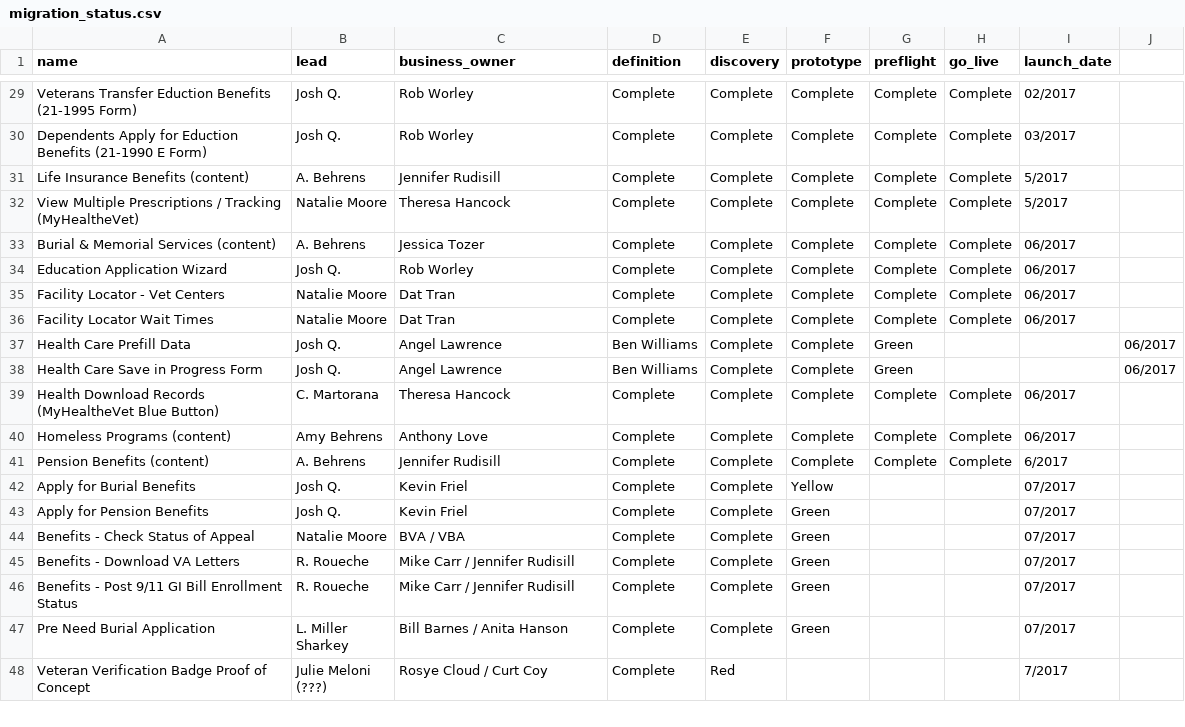
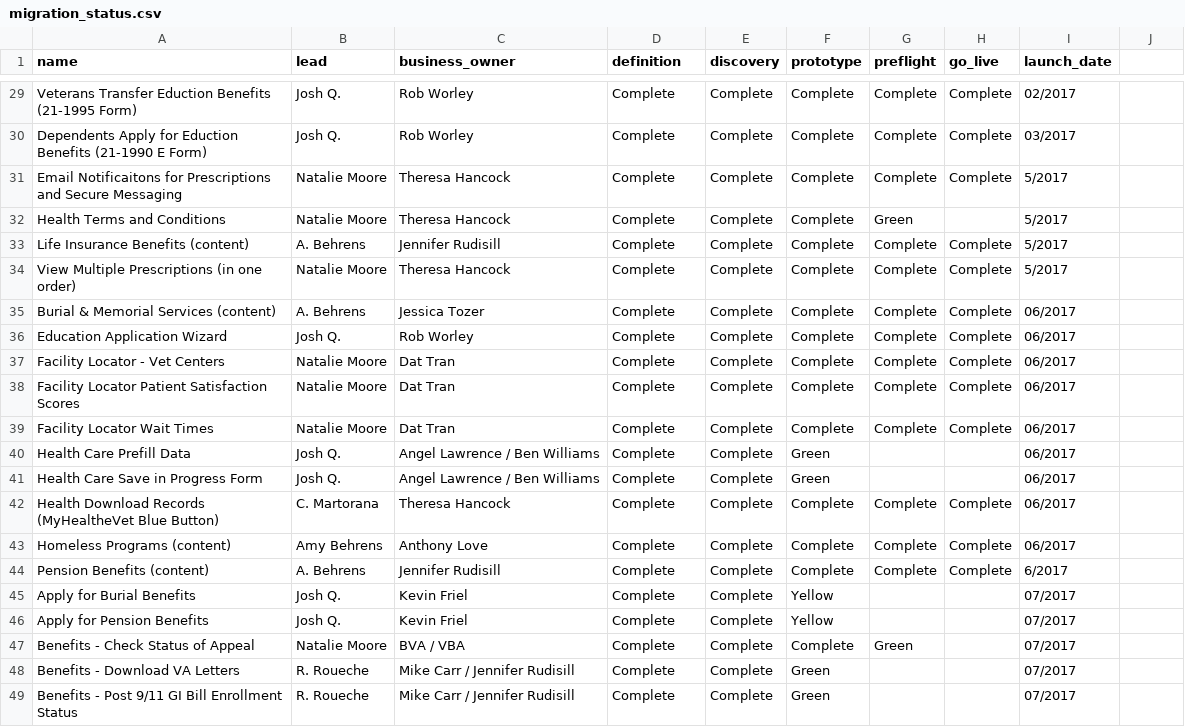
Before and after one commit to limitlessloop/vets.gov-status, a CSV file: _data/migration_status.csv, drawn as a sheet; only a part is shown, gaps mark what is left out; the shorter side is filled out with more unchanged rows.

Commit message:
Updated Data

```diff
--- a/_data/migration_status.csv
+++ b/_data/migration_status.csv
@@ -30,4 +30,6 @@ Veterans Transfer Eduction Benefits (21-1995 Form),Josh Q.,Rob Worley,Complete,C
 Dependents Apply for Eduction Benefits (21-1990 E Form),Josh Q.,Rob Worley,Complete,Complete,Complete,Complete,Complete,03/2017
+Email Notificaitons for Prescriptions and Secure Messaging,Natalie Moore,Theresa Hancock,Complete,Complete,Complete,Complete,Complete,5/2017
+Health Terms and Conditions,Natalie Moore,Theresa Hancock,Complete,Complete,Complete,Green,,5/2017
 Life Insurance Benefits (content),A. Behrens,Jennifer Rudisill,Complete,Complete,Complete,Complete,Complete,5/2017
-View Multiple Prescriptions / Tracking (MyHealtheVet),Natalie Moore,Theresa Hancock,Complete,Complete,Complete,Complete,Complete,5/2017
+View Multiple Prescriptions (in one order),Natalie Moore,Theresa Hancock,Complete,Complete,Complete,Complete,Complete,5/2017
 Burial & Memorial Services (content),A. Behrens,Jessica Tozer,Complete,Complete,Complete,Complete,Complete,06/2017
@@ -35,5 +37,6 @@ Education Application Wizard,Josh Q.,Rob Worley,Complete,Complete,Complete,Compl
 Facility Locator - Vet Centers,Natalie Moore,Dat Tran,Complete,Complete,Complete,Complete,Complete,06/2017
+Facility Locator Patient Satisfaction Scores,Natalie Moore,Dat Tran,Complete,Complete,Complete,Complete,Complete,06/2017
 Facility Locator Wait Times,Natalie Moore,Dat Tran,Complete,Complete,Complete,Complete,Complete,06/2017
-Health Care Prefill Data,Josh Q.,Angel Lawrence, Ben Williams,Complete,Complete,Green,,,06/2017
-Health Care Save in Progress Form,Josh Q.,Angel Lawrence, Ben Williams,Complete,Complete,Green,,,06/2017
+Health Care Prefill Data,Josh Q.,Angel Lawrence / Ben Williams,Complete,Complete,Green,,,06/2017
+Health Care Save in Progress Form,Josh Q.,Angel Lawrence / Ben Williams,Complete,Complete,Green,,,06/2017
 Health Download Records (MyHealtheVet Blue Button),C. Martorana,Theresa Hancock,Complete,Complete,Complete,Complete,Complete,06/2017
@@ -42,4 +45,4 @@ Pension Benefits (content),A. Behrens,Jennifer Rudisill,Complete,Complete,Comple
 Apply for Burial Benefits,Josh Q.,Kevin Friel,Complete,Complete,Yellow,,,07/2017
-Apply for Pension Benefits,Josh Q.,Kevin Friel,Complete,Complete,Green,,,07/2017
-Benefits - Check Status of Appeal,Natalie Moore,BVA / VBA,Complete,Complete,Green,,,07/2017
+Apply for Pension Benefits,Josh Q.,Kevin Friel,Complete,Complete,Yellow,,,07/2017
+Benefits - Check Status of Appeal,Natalie Moore,BVA / VBA,Complete,Complete,Complete,Green,,07/2017
 Benefits - Download VA Letters,R. Roueche,Mike Carr / Jennifer Rudisill,Complete,Complete,Green,,,07/2017
```
Also changed, not shown: _data/1995_mobile.csv, _data/1995_new.csv, 46 other files.
